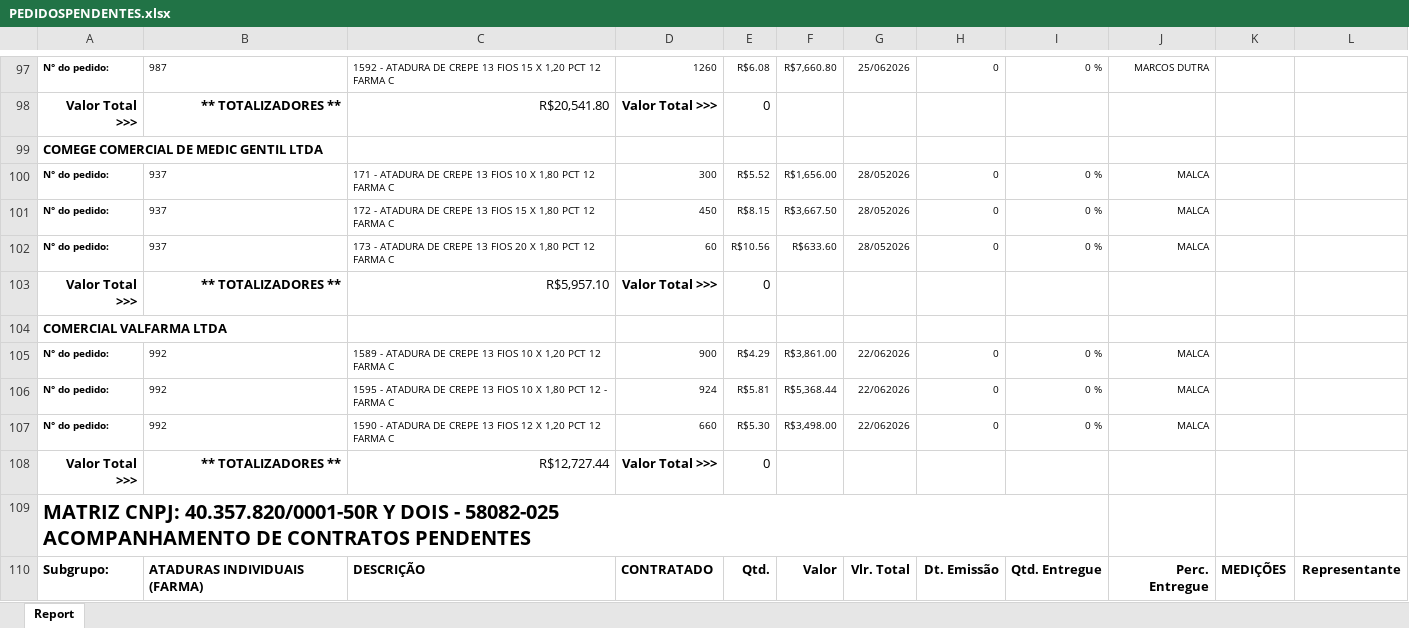
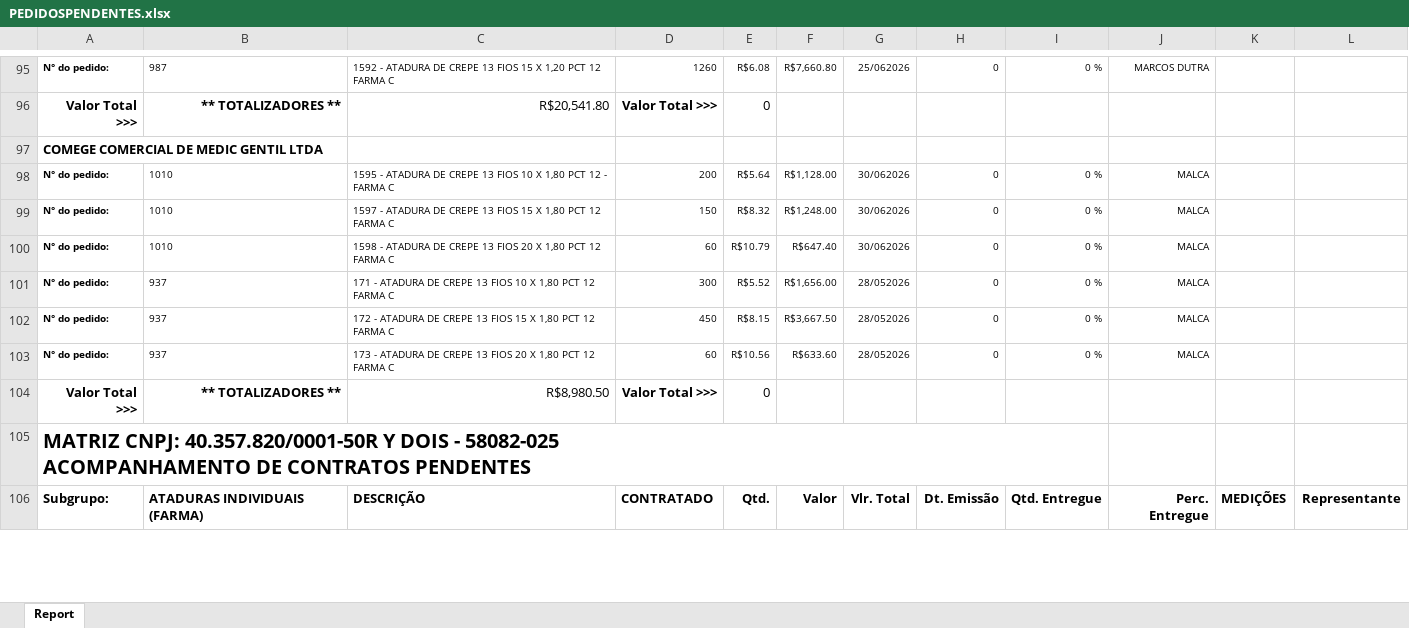
Before and after one commit to fabiosilvavendas-byte/CRM_Medtextil2.0, an Excel workbook: dados/PEDIDOSPENDENTES.xlsx, sheet Report, drawn as a sheet; only a part is shown, gaps mark what is left out; values as stored, in another font and other column widths than the file's, no borders; removed rows and columns are numbered as before the commit, all else as after; the diff covers the shown part only; the diff names each change by its address in the sheet, - before the commit and + after, or states it on an @@ line.

```diff
--- a/dados/PEDIDOSPENDENTES.xlsx (sheet Report)
+++ b/dados/PEDIDOSPENDENTES.xlsx (sheet Report)
+row 98: N° do pedido: | 1010 | 1595 - ATADURA DE CREPE 13 FIOS 10 X 1,80 PCT 12 - FARMA C | 200 | R$5.64 | R$1,128.00 | 30/062026 | 0 | 0 % | MALCA
+row 99: N° do pedido: | 1010 | 1597 - ATADURA DE CREPE 13 FIOS 15 X 1,80 PCT 12 FARMA C | 150 | R$8.32 | R$1,248.00 | 30/062026 | 0 | 0 % | MALCA
+row 100: N° do pedido: | 1010 | 1598 - ATADURA DE CREPE 13 FIOS 20 X 1,80 PCT 12 FARMA C | 60 | R$10.79 | R$647.40 | 30/062026 | 0 | 0 % | MALCA
-C104: R$5,957.10
+C104: R$8,980.50
@@ row 104 moved to row 107: COMERCIAL VALFARMA LTDA @@
-row 105: N° do pedido: | 992 | 1589 - ATADURA DE CREPE 13 FIOS 10 X 1,20 PCT 12 FARMA C | 900 | R$4.29 | R$3,861.00 | 22/062026 | 0 | 0 % | MALCA
-row 106: N° do pedido: | 992 | 1595 - ATADURA DE CREPE 13 FIOS 10 X 1,80 PCT 12 - FARMA C | 924 | R$5.81 | R$5,368.44 | 22/062026 | 0 | 0 % | MALCA
-row 107: N° do pedido: | 992 | 1590 - ATADURA DE CREPE 13 FIOS 12 X 1,20 PCT 12 FARMA C | 660 | R$5.30 | R$3,498.00 | 22/062026 | 0 | 0 % | MALCA
-row 108: Valor Total >>> | ** TOTALIZADORES ** | R$12,727.44 | Valor Total >>> | 0
```
Also changed, not shown: 43 added rows, 17 removed rows, 20 moved rows, 24 edited cells and cell formats elsewhere in this sheet, dados/CONSULTA_VENDEDORES.xlsx.
